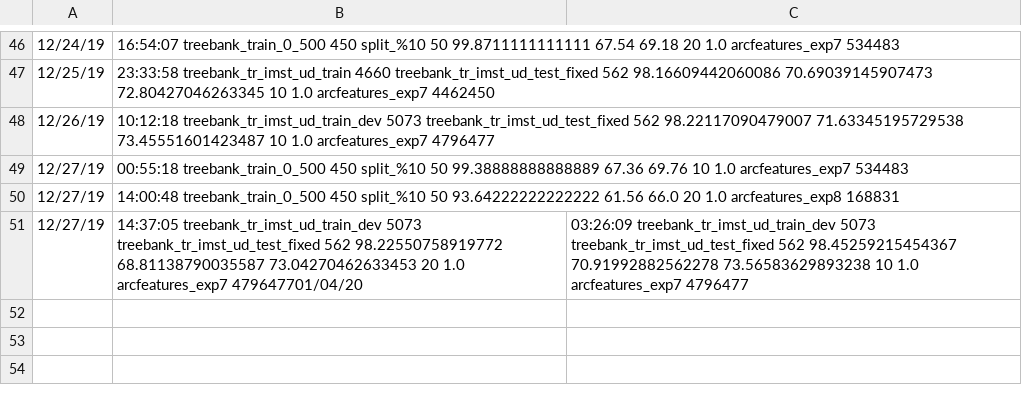
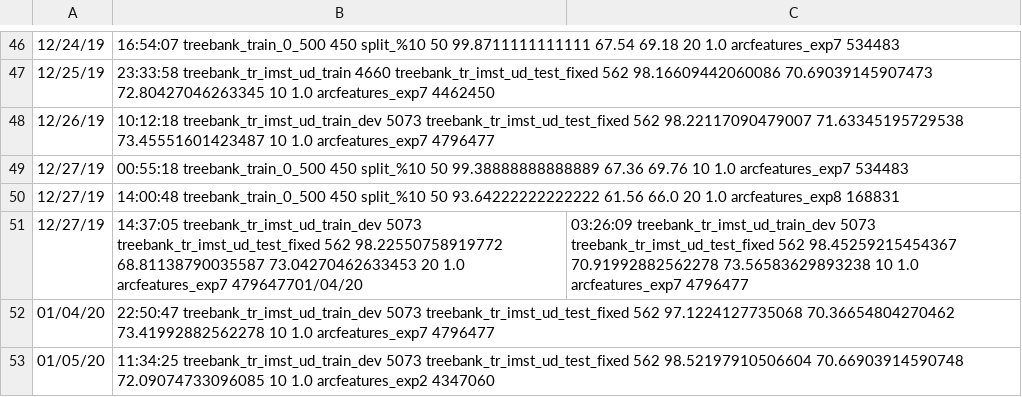
Before and after one commit to TolgaKayadelen/Neural_MSTParser, a TSV file: model/experiments/parser_exp.tsv, drawn as a sheet; only a part is shown, gaps mark what is left out; the diff names each change by its address in the sheet, - before the commit and + after, or states it on an @@ line.

```diff
--- a/model/experiments/parser_exp.tsv
+++ b/model/experiments/parser_exp.tsv
+row 52: 01/04/20 | 22:50:47 treebank_tr_imst_ud_train_dev 5073 treebank_tr_imst_ud_test_fixed 562 97.1224127735068 70.36654804270462 73.41992882562278 10 1.0 arcfeatures_exp7 4796477
+row 53: 01/05/20 | 11:34:25 treebank_tr_imst_ud_train_dev 5073 treebank_tr_imst_ud_test_fixed 562 98.52197910506604 70.66903914590748 72.09074733096085 10 1.0 arcfeatures_exp2 4347060
```
Also changed, not shown: 6 other files.
